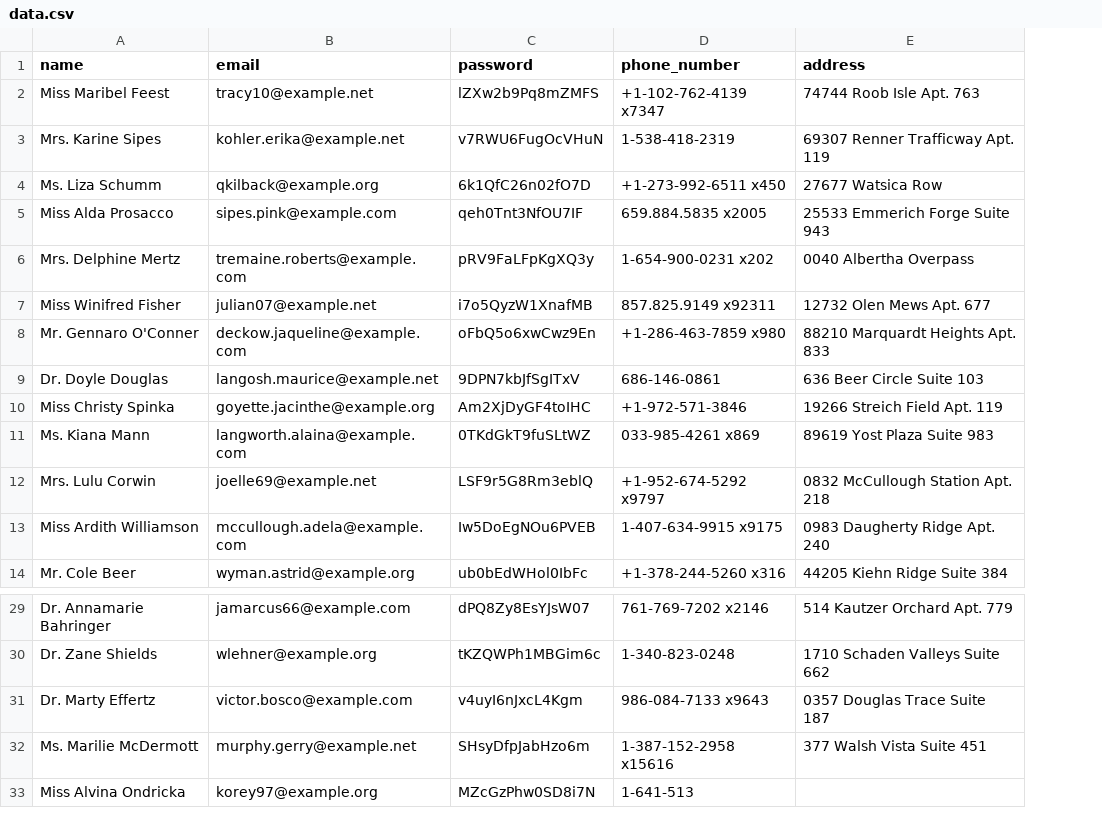
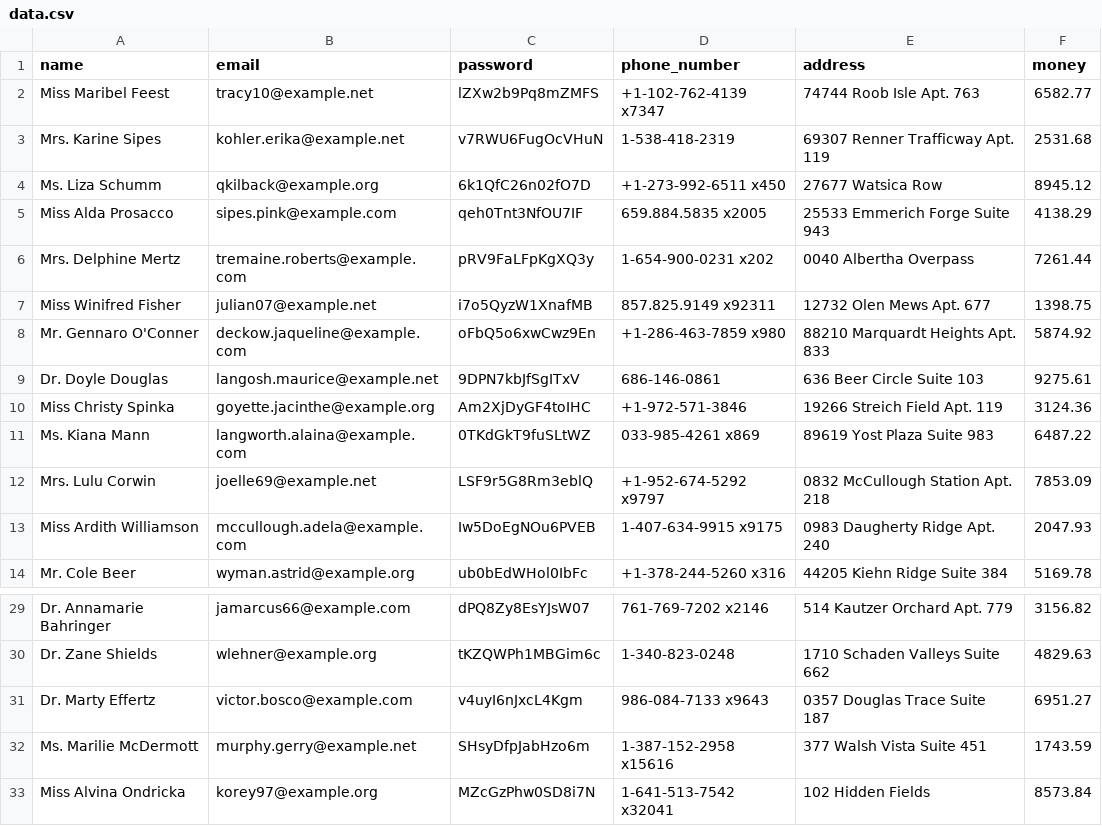
Before and after one commit to nabindhami14/die_template, a CSV file: data.csv, drawn as a sheet; only a part is shown, gaps mark what is left out; the diff names each change by its address in the sheet, - before the commit and + after, or states it on an @@ line.

```diff
--- a/data.csv
+++ b/data.csv
+column F (money), rows 2-14: 6582.77 | 2531.68 | 8945.12 | 4138.29 | 7261.44 | 1398.75 | 5874.92 | 9275.61 | 3124.36 | 6487.22 | 7853.09 | 2047.93 | 5169.78; rows 29-33: 3156.82 | 4829.63 | 6951.27 | 1743.59 | 8573.84
-D33 (phone_number): 1-641-513
+D33 (phone_number): 1-641-513-7542 x32041
-E33 (address): (empty)
+E33 (address): 102 Hidden Fields
```
Also changed, not shown: customers.csv, 36 other files.
